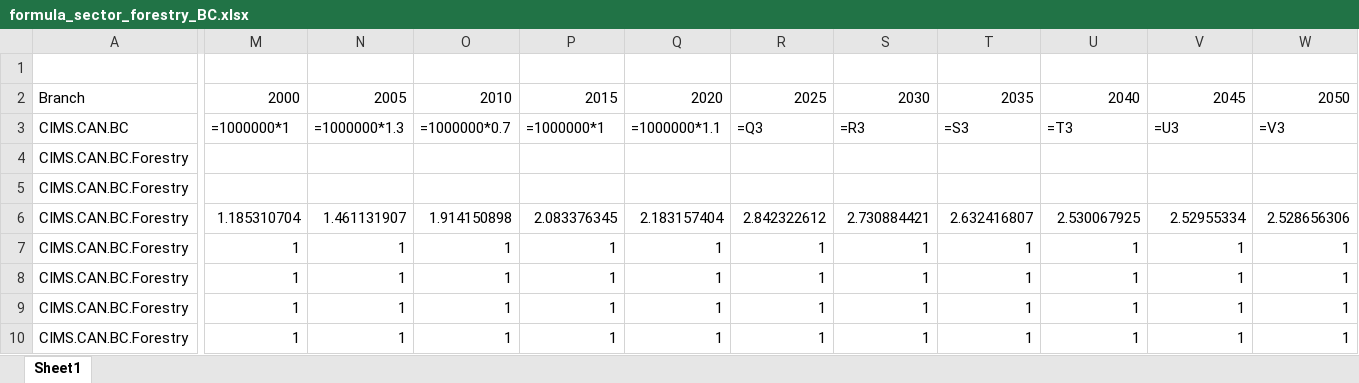
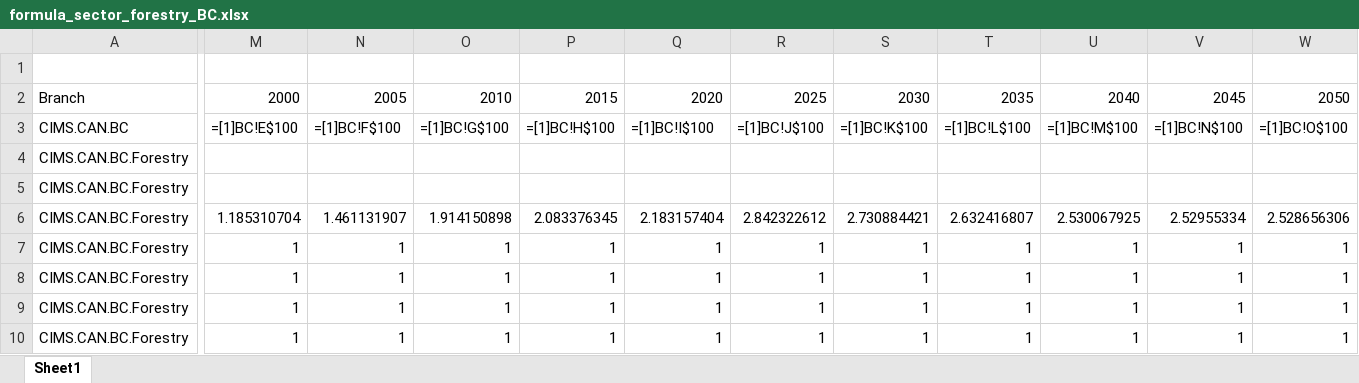
Before and after one commit to EMRG-SFU/cims-models, an Excel workbook: csv/model/sector_forestry/formula_sector_forestry_BC.xlsx, sheet Sheet1, drawn as a sheet; only a part is shown, gaps mark what is left out; values as stored, in another font and other column widths than the file's, no borders; formulas are shown in place of their values; the diff names each change by its address in the sheet, - before the commit and + after, or states it on an @@ line.

```diff
--- a/csv/model/sector_forestry/formula_sector_forestry_BC.xlsx (sheet Sheet1)
+++ b/csv/model/sector_forestry/formula_sector_forestry_BC.xlsx (sheet Sheet1)
-M3: =1000000*1
+M3: =[1]BC!E$100
-N3: =1000000*1.3
+N3: =[1]BC!F$100
-O3: =1000000*0.7
+O3: =[1]BC!G$100
-P3: =1000000*1
+P3: =[1]BC!H$100
-Q3: =1000000*1.1
+Q3: =[1]BC!I$100
-R3: =Q3
+R3: =[1]BC!J$100
-S3: =R3
+S3: =[1]BC!K$100
-T3: =S3
+T3: =[1]BC!L$100
-U3: =T3
+U3: =[1]BC!M$100
-V3: =U3
+V3: =[1]BC!N$100
-W3: =V3
+W3: =[1]BC!O$100
```
Also changed, not shown: csv/model/sector_agriculture/formula_sector_agriculture_BC.xlsx, csv/model/sector_waste/formula_sector_waste_BC.xlsx.
